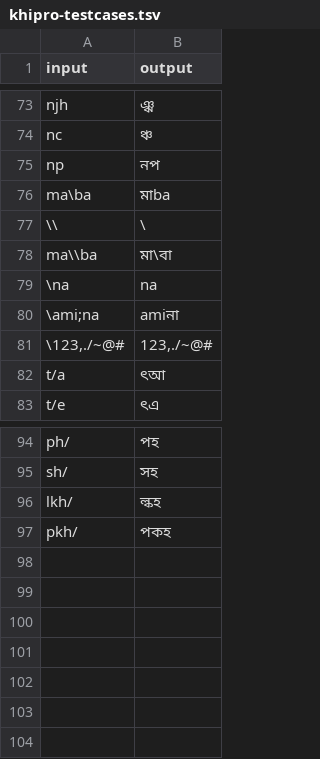
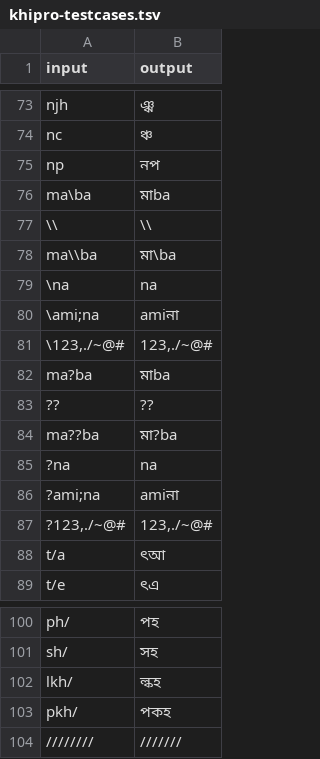
Before and after one commit to uthsobcb/khipro-library, a TSV file: resources/khipro-testcases.tsv, drawn as a sheet; only a part is shown, gaps mark what is left out.

```diff
--- a/resources/khipro-testcases.tsv
+++ b/resources/khipro-testcases.tsv
@@ -76,4 +76,4 @@ np	নপ
 ma\ba	মাba
-\\	\
-ma\\ba	মা\বা
+\\	\\
+ma\\ba	মা\ba
 \na	na
@@ -81,2 +81,8 @@ ma\\ba	মা\বা
 \123,./~@#	123,./~@#
+ma?ba	মাba
+??	??
+ma??ba	মা?ba
+?na	na
+?ami;na	amiনা
+?123,./~@#	123,./~@#
 t/a	ৎআ
@@ -97 +103,2 @@ lkh/	ল্কহ
 pkh/	পকহ
+////////	///////
```
Also changed, not shown: resources/khipro-testcases-touch.tsv, 4 other files.
